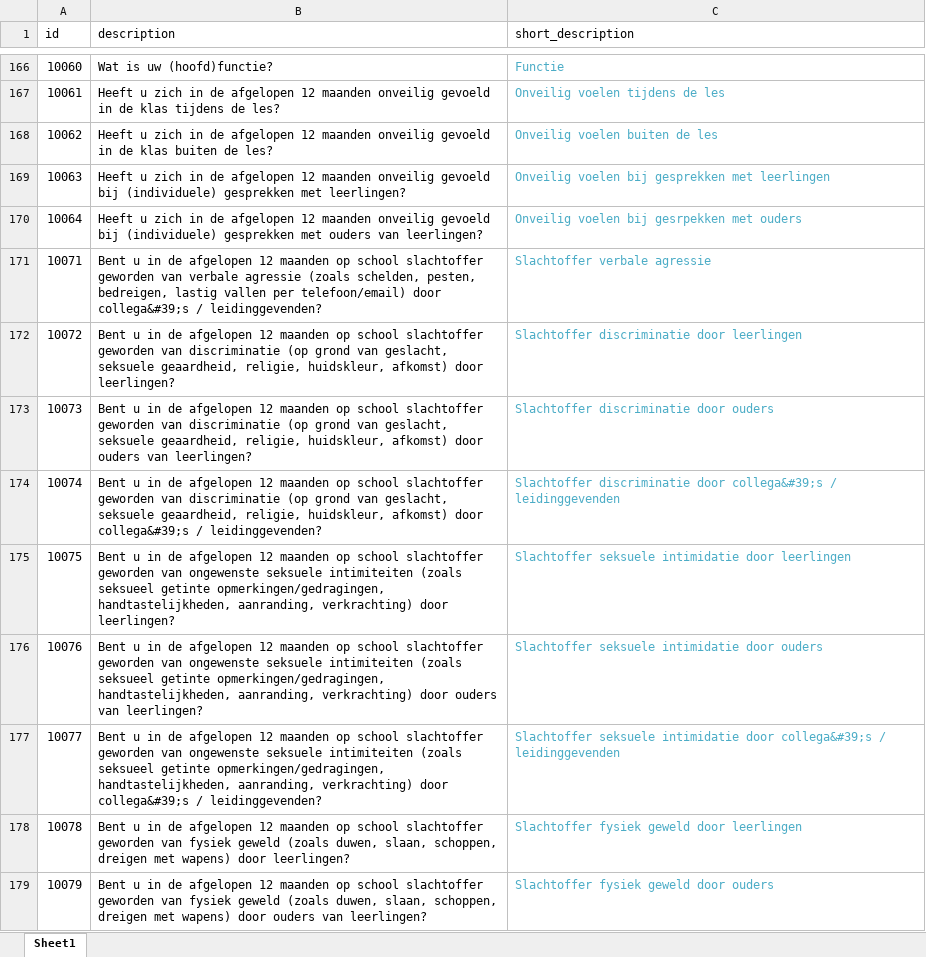
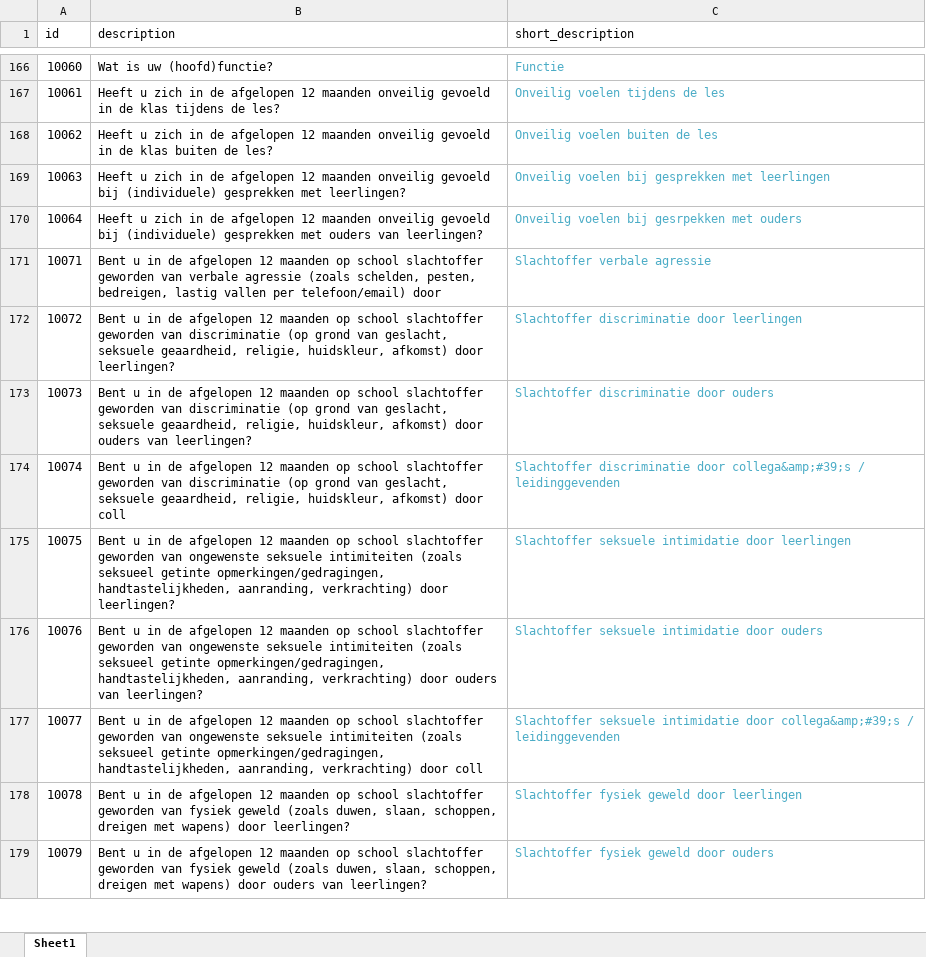
Before and after one commit to pankajguru/SMSView, an Excel workbook: source_docs/ptp_short_description.xlsx, sheet Sheet1, drawn as a sheet; only a part is shown, gaps mark what is left out; values as stored, in another font and other column widths than the file's, no borders; the diff covers the shown part only; the diff names each change by its address in the sheet, - before the commit and + after, or states it on an @@ line.

Commit message:
updated short descriptions

```diff
--- a/source_docs/ptp_short_description.xlsx (sheet Sheet1)
+++ b/source_docs/ptp_short_description.xlsx (sheet Sheet1)
-B171 (description): …telefoon/email) door collega&#39;s / leidinggevenden?
+B171 (description): …telefoon/email) door
-B174 (description): …afkomst) door collega&#39;s / leidinggevenden?
+B174 (description): …afkomst) door coll
-C174 (short_description): …discriminatie door collega&#39;s / leidinggevenden
+C174 (short_description): …discriminatie door collega&amp;#39;s / leidinggevenden
-B177 (description): …verkrachting) door collega&#39;s / leidinggevenden?
+B177 (description): …verkrachting) door coll
-C177 (short_description): …intimidatie door collega&#39;s / leidinggevenden
+C177 (short_description): …intimidatie door collega&amp;#39;s / leidinggevenden
```
Also changed, not shown: 28 edited cells elsewhere in this sheet, 2 other files.
